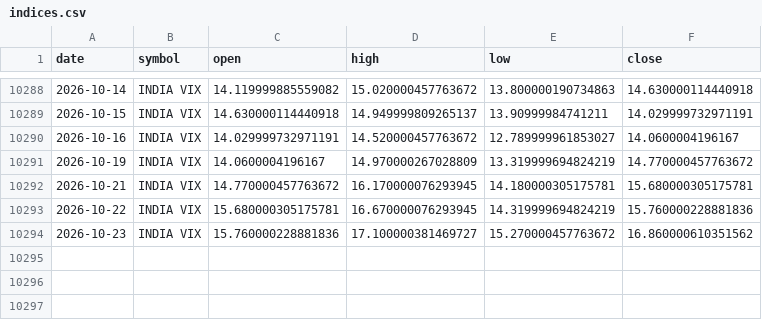
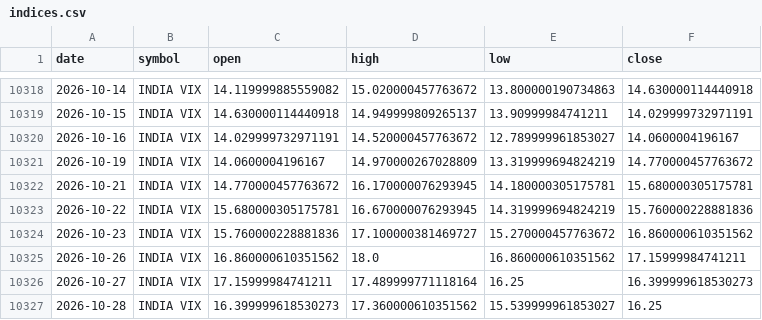
Before and after one commit to rahulsuryvanshi810/bullscope, a CSV file: data/raw/indices.csv, drawn as a sheet; only a part is shown, gaps mark what is left out; the diff covers the shown part only.

```diff
--- a/data/raw/indices.csv
+++ b/data/raw/indices.csv
@@ -10294 +10324,4 @@ date,symbol,open,high,low,close
 2026-10-23,INDIA VIX,15.760000228881836,17.100000381469727,15.270000457763672,16.860000610351562
+2026-10-26,INDIA VIX,16.860000610351562,18.0,16.860000610351562,17.15999984741211
+2026-10-27,INDIA VIX,17.15999984741211,17.489999771118164,16.25,16.399999618530273
+2026-10-28,INDIA VIX,16.399999618530273,17.360000610351562,15.539999961853027,16.25
```
Also changed, not shown: 30 added rows elsewhere in this file, data/processed/dim_date.csv, data/processed/fact_fii_dii.csv, 15 other files.
